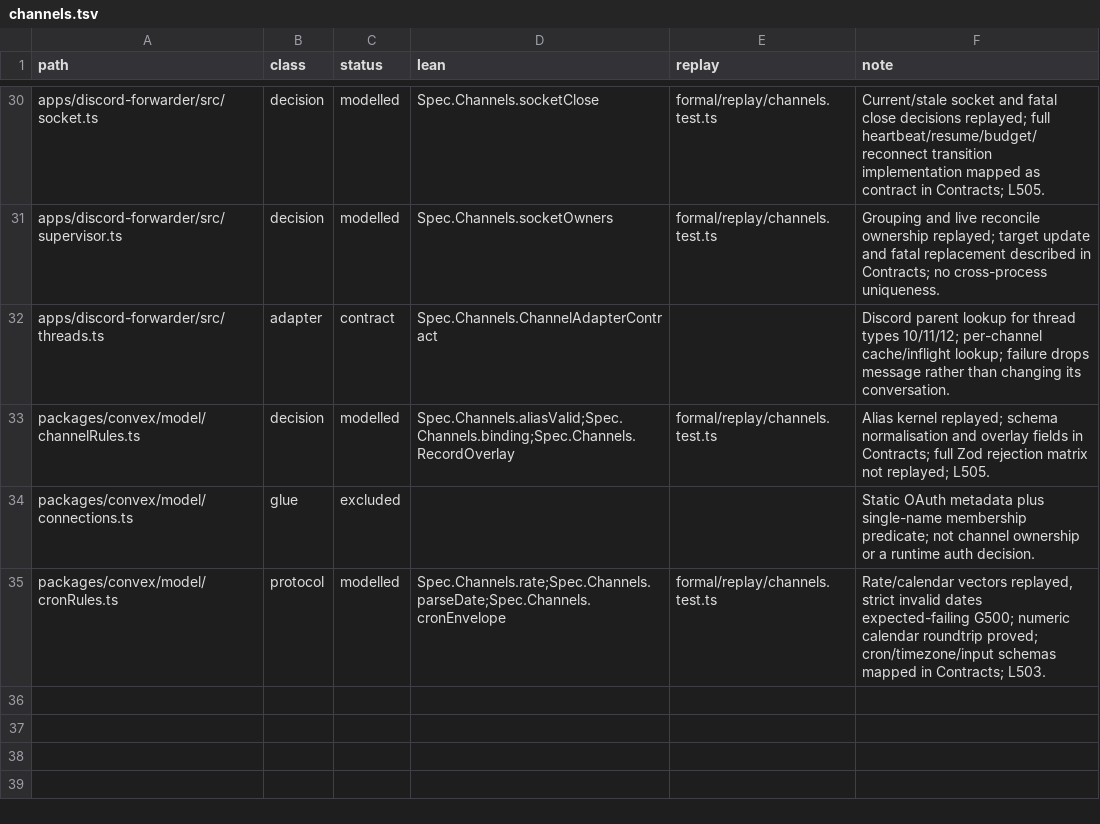
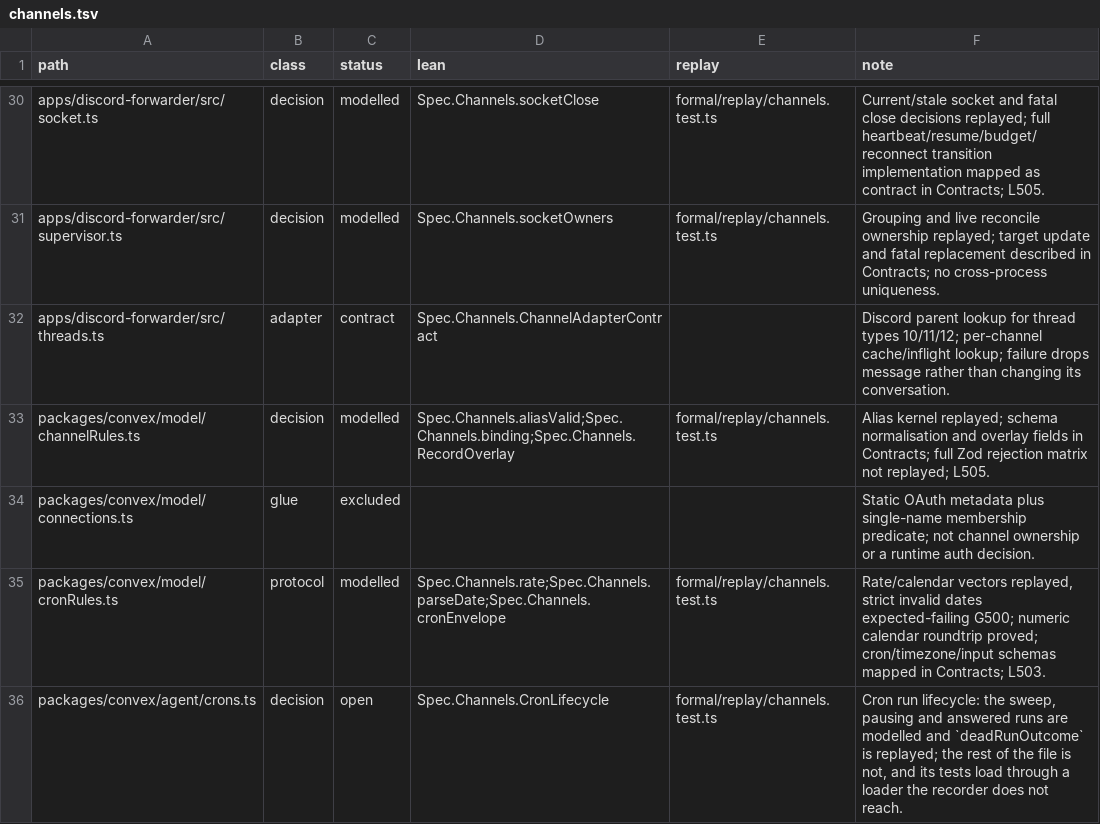
Before and after one commit to beeblastco/broods, a TSV file: formal/manifest/channels.tsv, drawn as a sheet; only a part is shown, gaps mark what is left out; the diff names each change by its address in the sheet, - before the commit and + after, or states it on an @@ line.

```diff
--- a/formal/manifest/channels.tsv
+++ b/formal/manifest/channels.tsv
+row 36: packages/convex/agent/crons.ts | decision | open | Spec.Channels.CronLifecycle | formal/replay/channels.test.ts | Cron run lifecycle: the sweep, pausing and answered runs are modelled and `deadRunOutcome` is replayed; the rest of the file is not, and its tests load through a loader the recorder does not reach.
```
Also changed, not shown: 11 other files.
